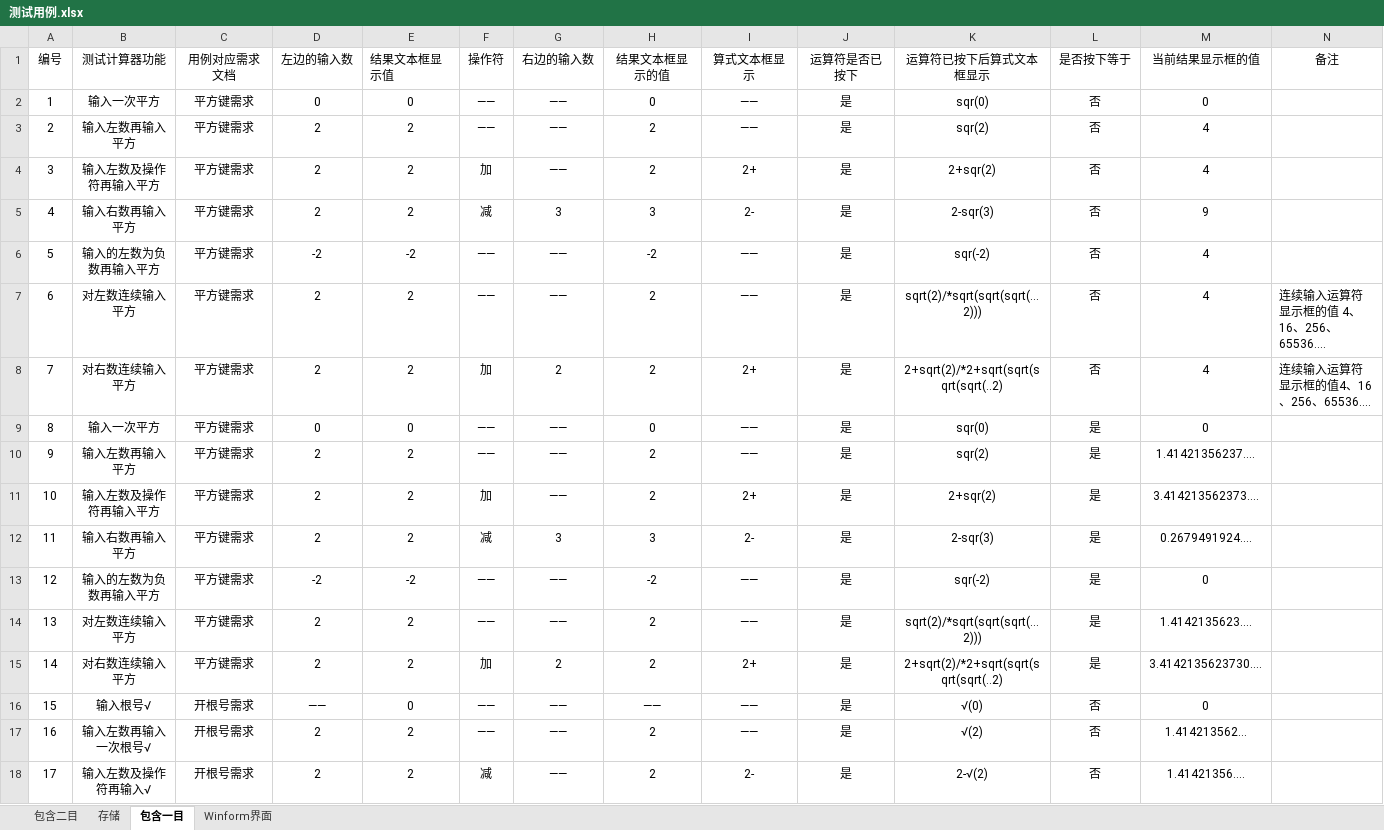
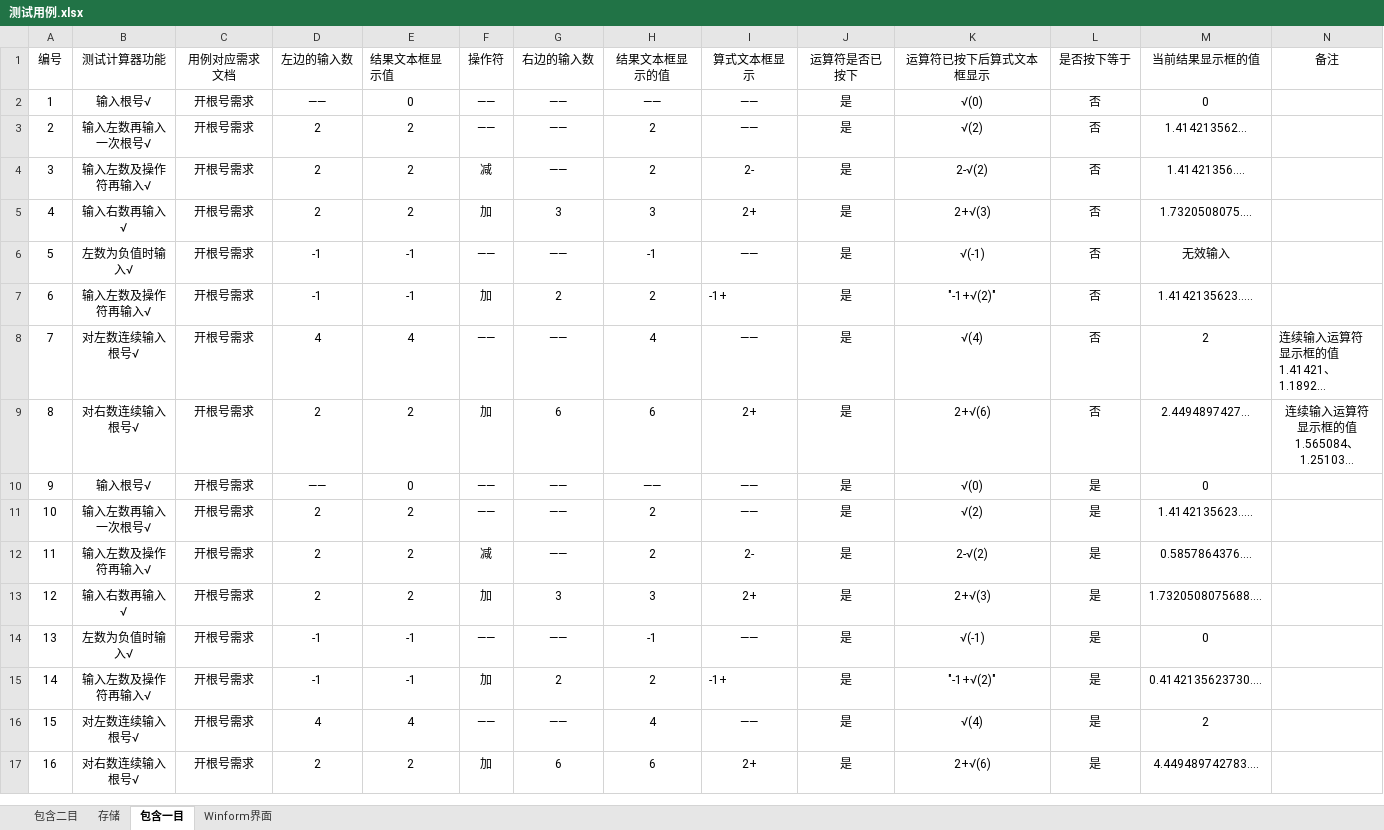
Before and after one commit to ProgrammerAlliance/The-source-of-life, an Excel workbook: 02.设计/测试用例.xlsx, sheet 包含一目, drawn as a sheet; only a part is shown; the shorter side is filled out with more unchanged rows; long unchanged cells end in …; values as stored, in another font and other column widths than the file's, no borders; removed rows and columns are numbered as before the commit, all else as after; the diff names each change by its address in the sheet, - before the commit and + after, or states it on an @@ line.

```diff
--- a/02.设计/测试用例.xlsx (sheet 包含一目)
+++ b/02.设计/测试用例.xlsx (sheet 包含一目)
-row 2: 1 | 输入一次平方 | 平方键需求 | 0 | 0 | —— | —— | 0 | —— | 是 | sqr(0) | 否 | 0
-row 3: 2 | 输入左数再输入平方 | 平方键需求 | 2 | 2 | —— | —— | 2 | —— | 是 | sqr(2) | 否 | 4
-row 4: 3 | 输入左数及操作符再输入平方 | 平方键需求 | 2 | 2 | 加 | —— | 2 | 2+ | 是 | 2+sqr(2) | 否 | 4
-row 5: 4 | 输入右数再输入平方 | 平方键需求 | 2 | 2 | 减 | 3 | 3 | 2- | 是 | 2-sqr(3) | 否 | 9
-row 6: 5 | 输入的左数为负数再输入平方 | 平方键需求 | -2 | -2 | —— | —— | -2 | —— | 是 | sqr(-2) | 否 | 4
-row 7: 6 | 对左数连续输入平方 | 平方键需求 | 2 | 2 | —— | —— | 2 | —— | 是 | sqrt(2)/*sqrt(sqrt(sqrt(…2))) | 否 | 4 | 连续输入运算符显示框的值 4、16、256、65536….
-row 8: 7 | 对右数连续输入平方 | 平方键需求 | 2 | 2 | 加 | 2 | 2 | 2+ | 是 | 2+sqrt(2)/*2+sqrt(sqrt(sqrt(sqrt(..2) | 否 | 4 | 连续输入运算符显示框的值4、16、256、65536….
-row 9: 8 | 输入一次平方 | 平方键需求 | 0 | 0 | —— | —— | 0 | —— | 是 | sqr(0) | 是 | 0
-row 10: 9 | 输入左数再输入平方 | 平方键需求 | 2 | 2 | —— | —— | 2 | —— | 是 | sqr(2) | 是 | 1.41421356237….
-row 11: 10 | 输入左数及操作符再输入平方 | 平方键需求 | 2 | 2 | 加 | —— | 2 | 2+ | 是 | 2+sqr(2) | 是 | 3.414213562373….
-row 12: 11 | 输入右数再输入平方 | 平方键需求 | 2 | 2 | 减 | 3 | 3 | 2- | 是 | 2-sqr(3) | 是 | 0.2679491924….
-row 13: 12 | 输入的左数为负数再输入平方 | 平方键需求 | -2 | -2 | —— | —— | -2 | —— | 是 | sqr(-2) | 是 | 0
-row 14: 13 | 对左数连续输入平方 | 平方键需求 | 2 | 2 | —— | —— | 2 | —— | 是 | sqrt(2)/*sqrt(sqrt(sqrt(…2))) | 是 | 1.4142135623….
-row 15: 14 | 对右数连续输入平方 | 平方键需求 | 2 | 2 | 加 | 2 | 2 | 2+ | 是 | 2+sqrt(2)/*2+sqrt(sqrt(sqrt(sqrt(..2) | 是 | 3.4142135623730….
@@ column A (编号) renumbered from row 2 down @@
```
Also changed, not shown: sheet Winform界面.
